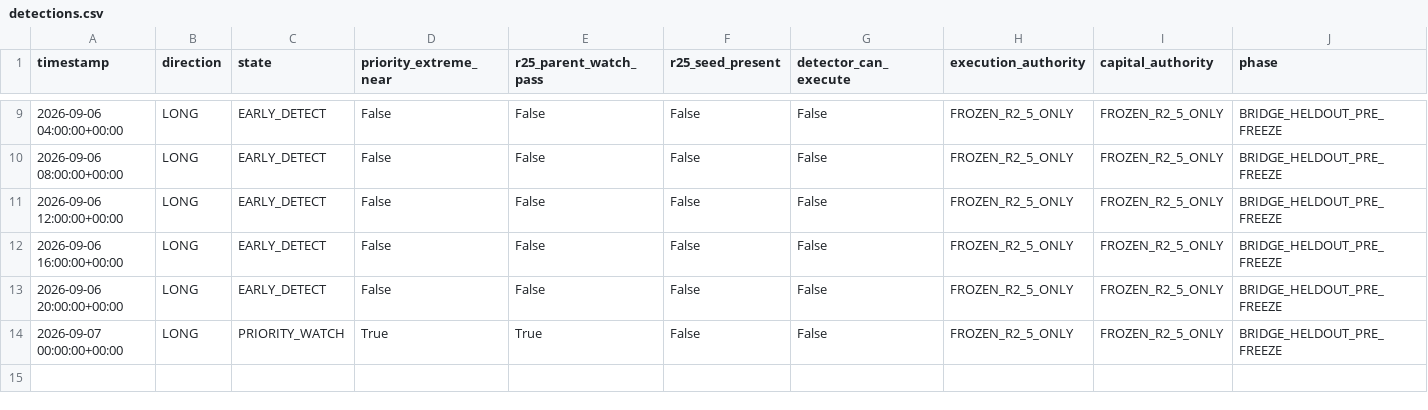
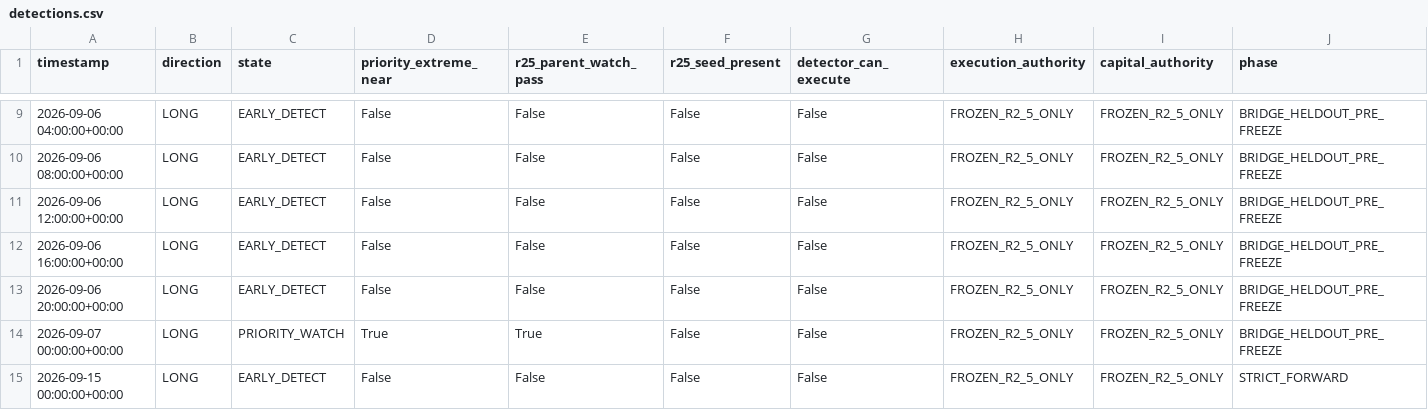
Before and after one commit to sovet12345688-debug/master-alt-cvd, a CSV file: btc_trend_v30/r26/forward_oos/detections.csv, drawn as a sheet; only a part is shown, gaps mark what is left out; rows hold the shown columns only; the diff names each change by its address in the sheet, - before the commit and + after, or states it on an @@ line.

```diff
--- a/btc_trend_v30/r26/forward_oos/detections.csv
+++ b/btc_trend_v30/r26/forward_oos/detections.csv
+row 15: 2026-09-15 00:00:00+00:00 | LONG | EARLY_DETECT | False | False | False | False | FROZEN_R2_5_ONLY | FROZEN_R2_5_ONLY | STRICT_FORWARD
```
Also changed, not shown: btc_trend_v30/r26/forward_oos/events.csv, 10 other files.
